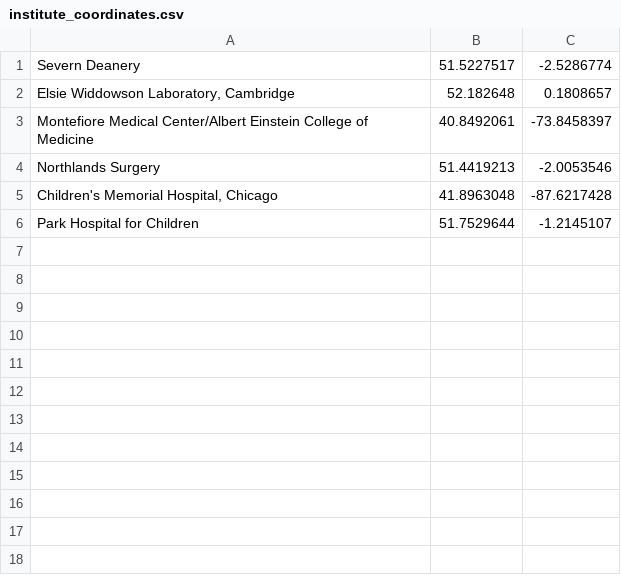
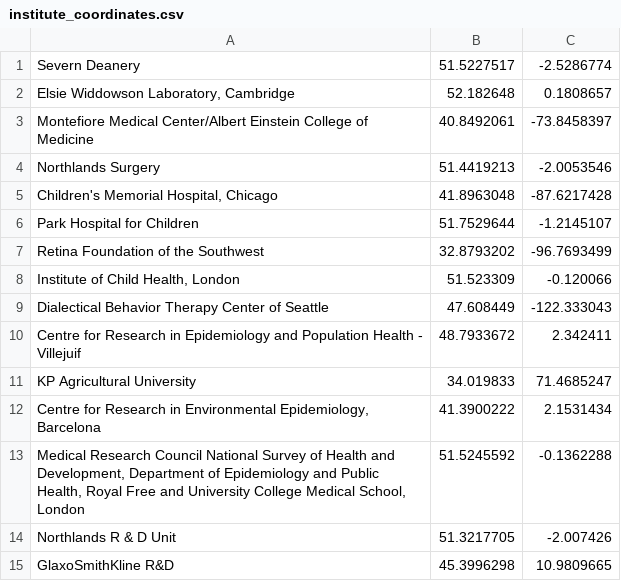
Before and after one commit to OllyButters/puma, a CSV file: config/institute_coordinates.csv, drawn as a sheet; the diff names each change by its address in the sheet, - before the commit and + after, or states it on an @@ line.

Commit message:
Updated institute_cleaning and istitute_coordintates lists

```diff
--- a/config/institute_coordinates.csv
+++ b/config/institute_coordinates.csv
+row 7: Retina Foundation of the Southwest | 32.8793202 | -96.7693499
+row 8: Institute of Child Health, London | 51.523309 | -0.120066
+row 9: Dialectical Behavior Therapy Center of Seattle | 47.608449 | -122.333043
+row 10: Centre for Research in Epidemiology and Population Health - Villejuif | 48.7933672 | 2.342411
+row 11: KP Agricultural University | 34.019833 | 71.4685247
+row 12: Centre for Research in Environmental Epidemiology, Barcelona | 41.3900222 | 2.1531434
+row 13: Medical Research Council National Survey of Health and Development, Department of Epidemiology and Public Health, Royal Free and University College Medical School, London | 51.5245592 | -0.1362288
+row 14: Northlands R & D Unit | 51.3217705 | -2.007426
+row 15: GlaxoSmithKline R&D | 45.3996298 | 10.9809665
```
Also changed, not shown: config/institute_cleaning.csv.
